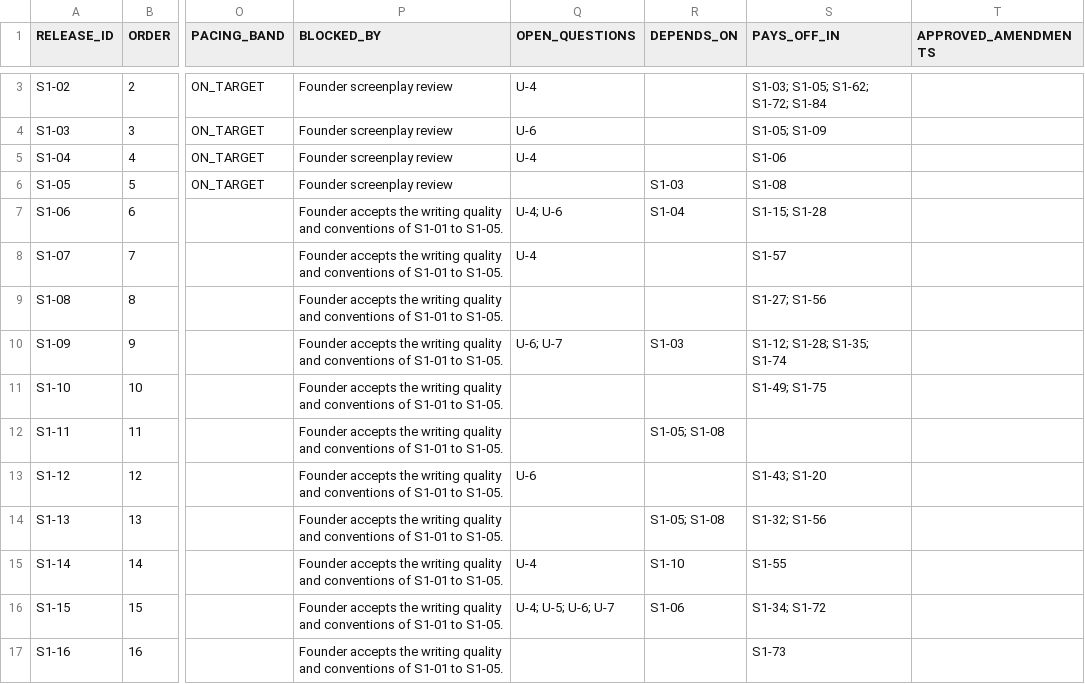
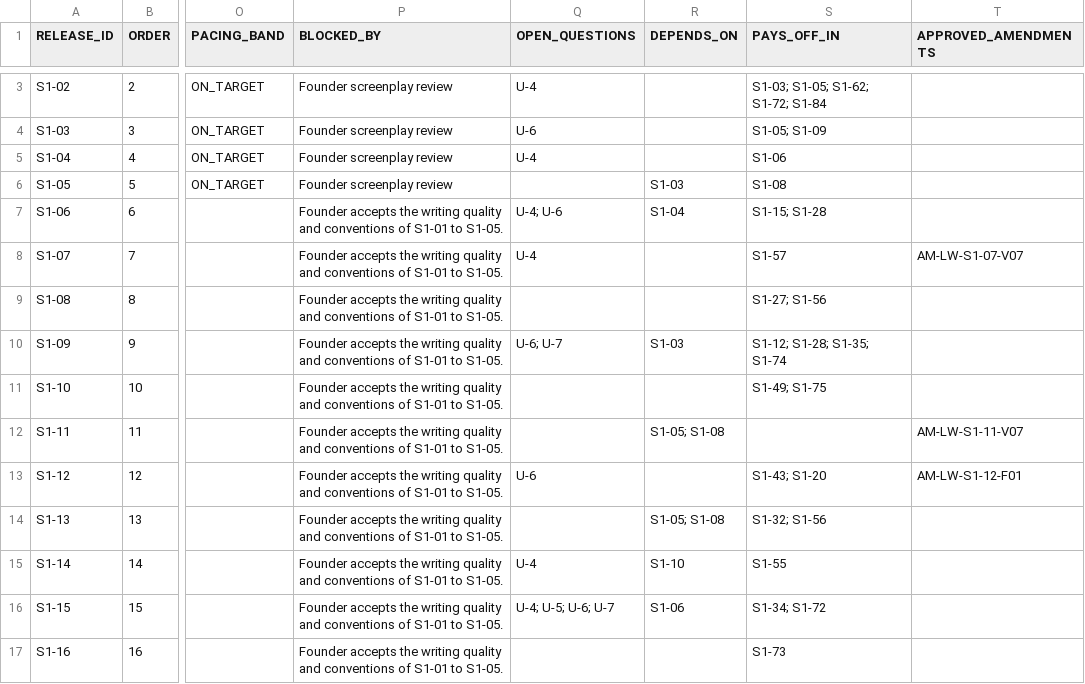
Before and after one commit to yoteenz/SITE00, a CSV file: THE_EXCHANGE/SEASON_1/SCREENPLAY_BACKLOG_V1.csv, drawn as a sheet; only a part is shown, gaps mark what is left out; the diff covers the shown part only; the diff names each change by its address in the sheet, - before the commit and + after, or states it on an @@ line.

```diff
--- a/THE_EXCHANGE/SEASON_1/SCREENPLAY_BACKLOG_V1.csv
+++ b/THE_EXCHANGE/SEASON_1/SCREENPLAY_BACKLOG_V1.csv
-T8 (APPROVED_AMENDMENTS): (empty)
+T8 (APPROVED_AMENDMENTS): AM-LW-S1-07-V07
-T12 (APPROVED_AMENDMENTS): (empty)
+T12 (APPROVED_AMENDMENTS): AM-LW-S1-11-V07
-T13 (APPROVED_AMENDMENTS): (empty)
+T13 (APPROVED_AMENDMENTS): AM-LW-S1-12-F01
```
Also changed, not shown: 19 edited cells elsewhere in this file, 24 other files.
